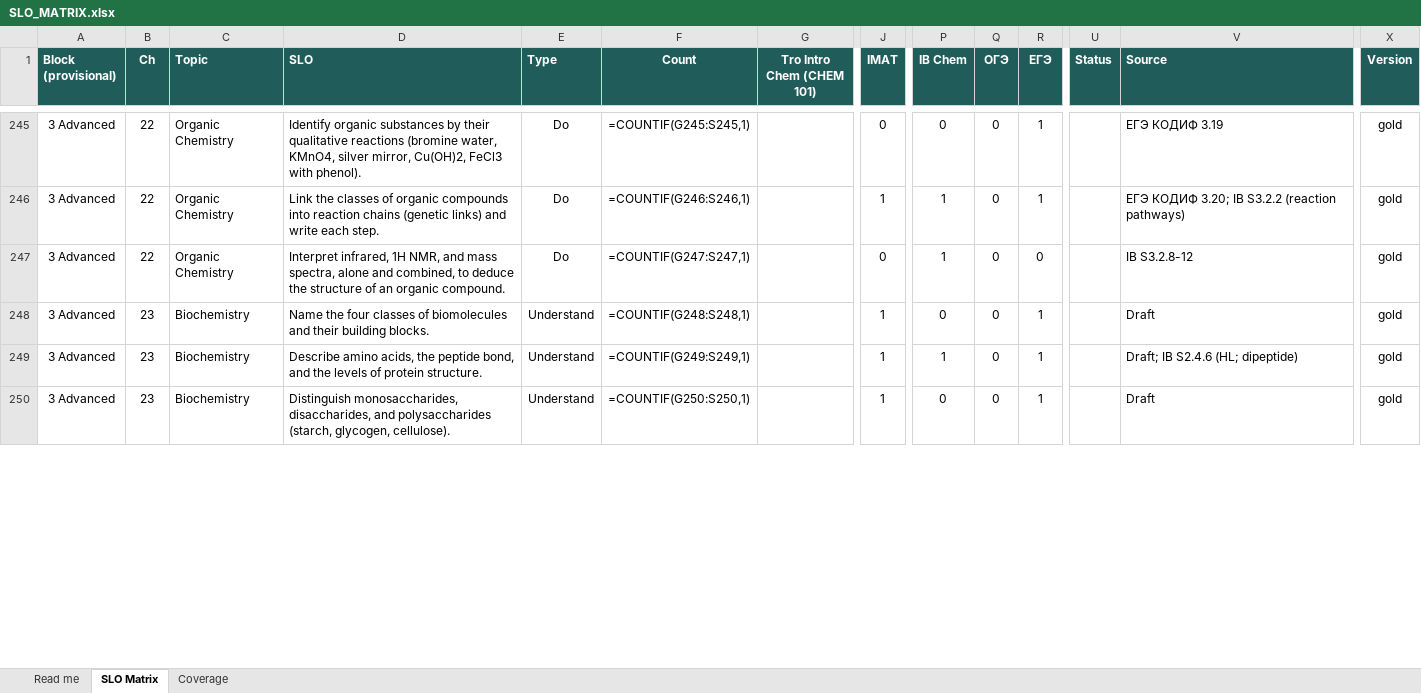
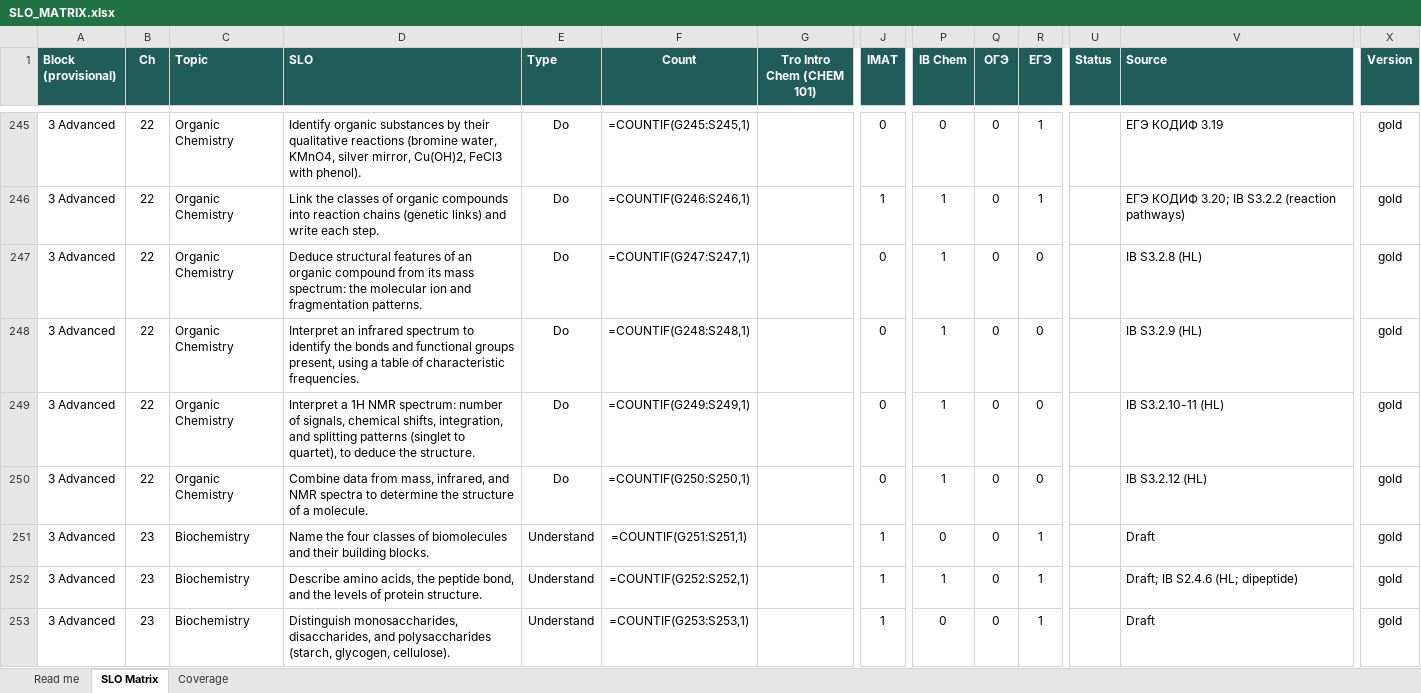
Before and after one commit to chem-coder/chem-games, an Excel workbook: documentation/slo-matrix/SLO_MATRIX.xlsx, sheet SLO Matrix, drawn as a sheet; only a part is shown, gaps mark what is left out; values as stored, in another font and other column widths than the file's, no borders; formulas without a stored value are shown as written; conditional formats not drawn; addresses are those after the commit; rows hold the shown columns only; the diff covers the shown part only; the diff names each change by its address in the sheet, - before the commit and + after, or states it on an @@ line.

```diff
--- a/documentation/slo-matrix/SLO_MATRIX.xlsx (sheet SLO Matrix)
+++ b/documentation/slo-matrix/SLO_MATRIX.xlsx (sheet SLO Matrix)
-D247 (SLO): Interpret infrared, 1H NMR, and mass spectra, alone and combined, to deduce the structure of an organic compound.
+D247 (SLO): Deduce structural features of an organic compound from its mass spectrum: the molecular ion and fragmentation patterns.
-V247 (Source): IB S3.2.8-12
+V247 (Source): IB S3.2.8 (HL)
+row 248: 3 Advanced | 22 | Organic Chemistry | Interpret an infrared spectrum to identify the bonds and functional groups present, using a table of characteristic frequencies. | Do | =COUNTIF(G248:S248,1) |  | 0 | 1 | 0 | 0 |  | IB S3.2.9 (HL) | gold
+row 249: 3 Advanced | 22 | Organic Chemistry | Interpret a 1H NMR spectrum: number of signals, chemical shifts, integration, and splitting patterns (singlet to quartet), to deduce the structure. | Do | =COUNTIF(G249:S249,1) |  | 0 | 1 | 0 | 0 |  | IB S3.2.10-11 (HL) | gold
+row 250: 3 Advanced | 22 | Organic Chemistry | Combine data from mass, infrared, and NMR spectra to determine the structure of a molecule. | Do | =COUNTIF(G250:S250,1) |  | 0 | 1 | 0 | 0 |  | IB S3.2.12 (HL) | gold
-F251 (Count): =COUNTIF(G248:S248,1)
+F251 (Count): =COUNTIF(G251:S251,1)
-F252 (Count): =COUNTIF(G249:S249,1)
+F252 (Count): =COUNTIF(G252:S252,1)
-F253 (Count): =COUNTIF(G250:S250,1)
+F253 (Count): =COUNTIF(G253:S253,1)
```
Also changed, not shown: 43 edited cells elsewhere in this sheet, 3 other files.
